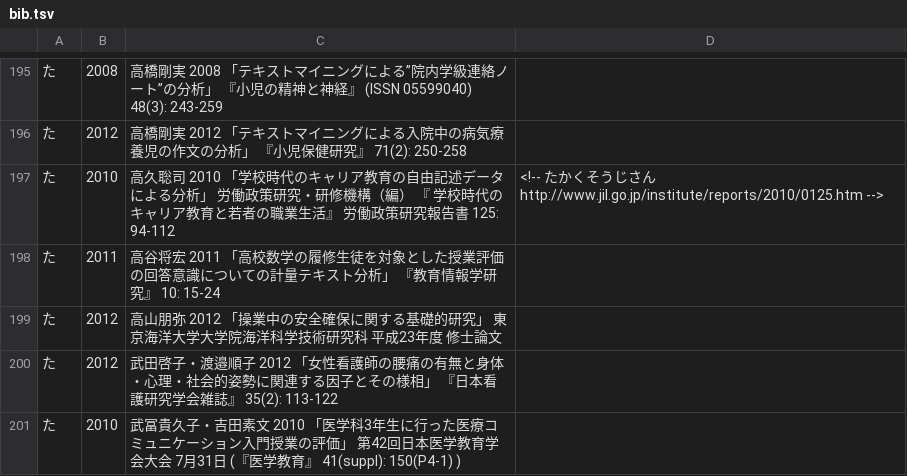
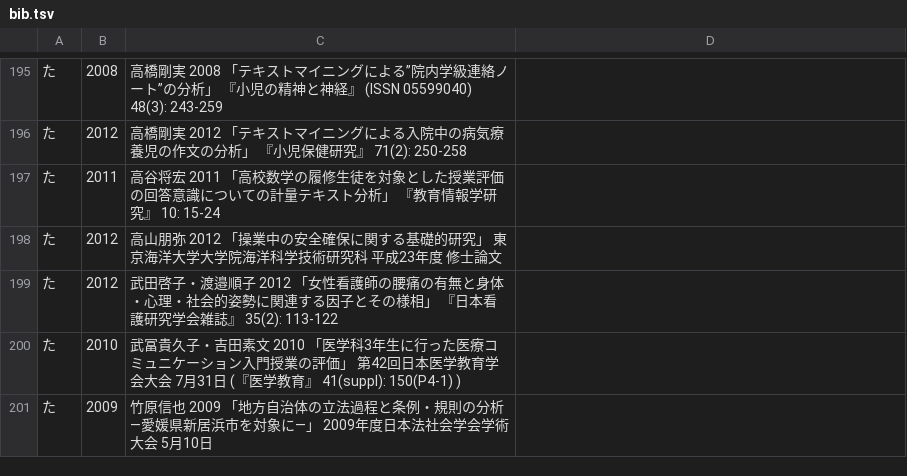
Before and after one commit to ko-ichi-h/khcoder, a TSV file: core/memo/bib.tsv, drawn as a sheet; only a part is shown, gaps mark what is left out; the shorter side is filled out with more unchanged rows; the diff names each change by its address in the sheet, - before the commit and + after, or states it on an @@ line.

Commit message:
no message
git-svn-id: https://svn.code.sf.net/p/khc/svn/trunk@1604 ab1598f5-0ef3-491f-8894-8c1f2390833e

```diff
--- a/core/memo/bib.tsv
+++ b/core/memo/bib.tsv
-row 197: た | 2010 | 高久聡司 2010 「学校時代のキャリア教育の自由記述データによる分析」 労働政策研究・研修機構（編） 『 学校時代のキャリア教育と若者の職業生活』 労働政策研究報告書 125: 94-112 | <!-- たかくそうじさん http://www.jil.go.jp/institute/reports/2010/0125.htm -->
```
Also changed, not shown: 1 other file.
